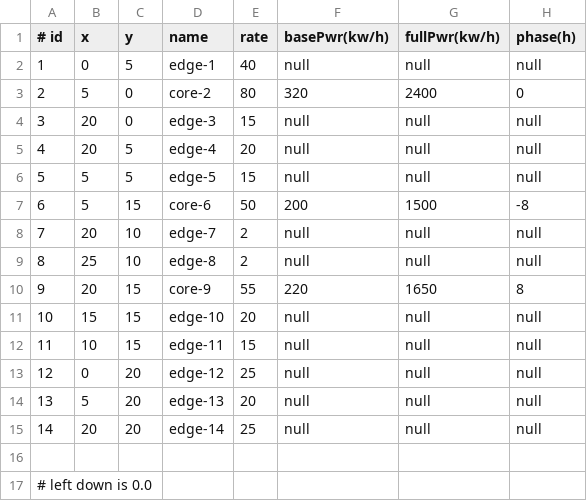
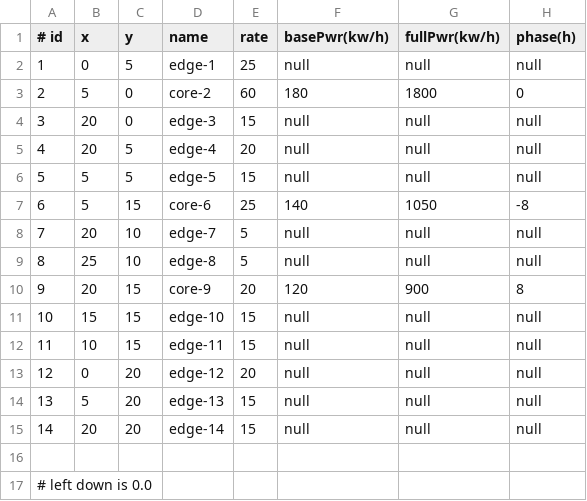
Before and after one commit to Ze-d/ns3-dsw, a CSV file: scratch/ns3-dsw/data/nodes.csv, drawn as a sheet.

Commit message:
[feature] Data plot. (#19)
* [feature] Add data plots

* [feature] Optimize scheduler by Adding EWMA smooth

* [feature] Optimize the cheduler

* [feature] 数据分析与可视化模块完整重构

本次commit完成了ns3-dsw项目中数据分析与可视化模块的全面重构，主要包括：

## 🔄 目录重组
- 将 `visualization/` 目录重命名为 `analization/`，更准确反映功能范围
- 整合了分析脚本、可视化脚本和KPI计算功能

## 📊 新增功能模块
1. **KPI计算模块** (`calculate_kpi.py`)
   - 提供7个关键性能指标的计算
   - 支持命令行调用和脚本调用
   - 输出详细统计报告

2. **分析脚本集合** (8个分析脚本)
   - 核心利用率折线图分析
   - 节点电费折线图分析
   - 链路利用率热力图分析
   - 消费者任务堆积面积图分析
   - 调度器事件散点图分析
   - 一键生成所有可视化图表

## 🔧 脚本优化
- 修复所有脚本的路径问题，确保使用相对路径
- 提高了项目的可移植性和部署灵活性
- 优化了路径解析逻辑，支持多种调用方式
- test.sh使用绝对路径调用ns3，增强健壮性，修正PROJECT_ROOT计算（分步计算）

## 📝 文档完善
- 重写README.md，提供完整的使用指南
- 包含文件结构说明、快速开始指南、依赖环境说明
- 添加故障排除和最佳实践指导

## 🛠️ 脚本工具
- `scripts/calculate_kpi.sh`: KPI统计脚本
- `scripts/run_analization.sh`: 一键运行分析脚本
- 优化 `scripts/test.sh`: 使用相对路径，支持跨平台，POSIX兼容，绝对路径调用ns3

## 📁 文件变更
新增: 9个文件
- analization/README.md (文档)
- analization/calculate_kpi.py (KPI计算)
- analization/config.py (配置)
- analization/*_chart.py (5个可视化脚本)
- analization/scheduler_events.py (调度事件分析)
- scripts/calculate_kpi.sh (Shell脚本)
- scripts/run_analization.sh (Shell脚本)

修改: 7个文件
- scripts/test.sh (路径修复，POSIX兼容，绝对路径，修正PROJECT_ROOT路径，分步计算)
- data/nodes.csv (配置更新)
- src/pro-sink-app/* (价格感知调度器优化)
- src/application-manager.* (应用管理器更新)
- src/dsw-structures.h (数据结构优化)
- analization/calculate_kpi.py (相对路径支持)
- analization/README.md (文档更新)

```diff
--- a/scratch/ns3-dsw/data/nodes.csv
+++ b/scratch/ns3-dsw/data/nodes.csv
@@ -1,4 +1,4 @@
 # id,x,y,name,rate,basePwr(kw/h),fullPwr(kw/h),phase(h)
-1,0,5,edge-1,40,null,null,null
-2,5,0,core-2,80,320,2400,0
+1,0,5,edge-1,25,null,null,null
+2,5,0,core-2,60,180,1800,0
 3,20,0,edge-3,15,null,null,null
@@ -6,11 +6,11 @@
 5,5,5,edge-5,15,null,null,null
-6,5,15,core-6,50,200,1500,-8
-7,20,10,edge-7,2,null,null,null
-8,25,10,edge-8,2,null,null,null
-9,20,15,core-9,55,220,1650,8
-10,15,15,edge-10,20,null,null,null
+6,5,15,core-6,25,140,1050,-8
+7,20,10,edge-7,5,null,null,null
+8,25,10,edge-8,5,null,null,null
+9,20,15,core-9,20,120,900,8
+10,15,15,edge-10,15,null,null,null
 11,10,15,edge-11,15,null,null,null
-12,0,20,edge-12,25,null,null,null
-13,5,20,edge-13,20,null,null,null
-14,20,20,edge-14,25,null,null,null
+12,0,20,edge-12,20,null,null,null
+13,5,20,edge-13,15,null,null,null
+14,20,20,edge-14,15,null,null,null
 
```
Also changed, not shown: 21 other files.
